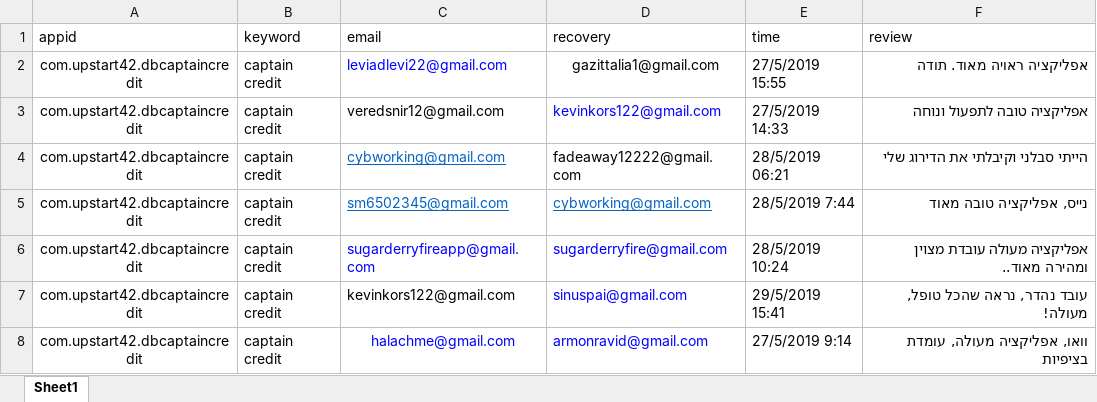
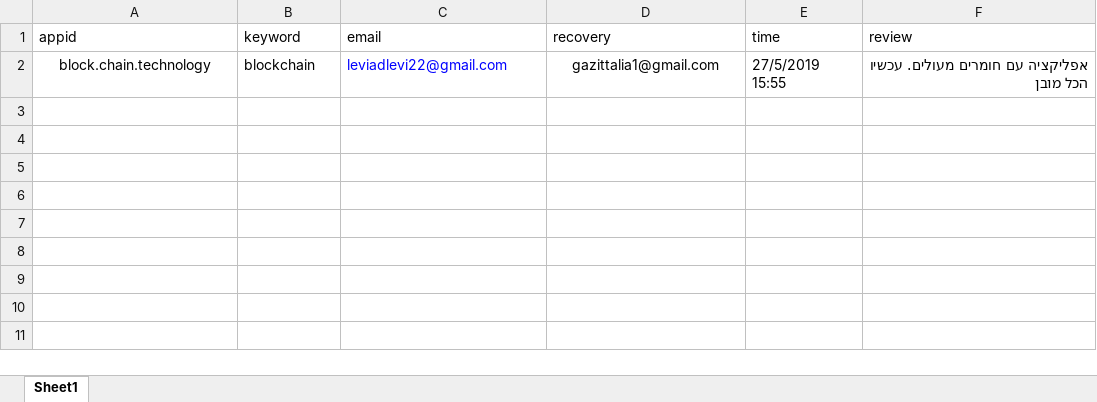
Before and after one commit to sugarderryfire/ReviewsProject, an Excel workbook: reviewdb.xlsx, sheet Sheet1, drawn as a sheet; values as stored, in another font and other column widths than the file's, no borders; the diff names each change by its address in the sheet, - before the commit and + after, or states it on an @@ line.

Commit message:
Add files via upload

```diff
--- a/reviewdb.xlsx (sheet Sheet1)
+++ b/reviewdb.xlsx (sheet Sheet1)
-A2 (appid): com.upstart42.dbcaptaincredit
+A2 (appid): block.chain.technology
-B2 (keyword): captain credit
+B2 (keyword): blockchain
-F2 (review): אפליקציה ראויה מאוד. תודה
+F2 (review): אפליקציה עם חומרים מעולים. עכשיו הכל מובן
-row 3: com.upstart42.dbcaptaincredit | captain credit | veredsnir12@gmail.com | kevinkors122@gmail.com | 27/5/2019 14:33 | אפליקציה טובה לתפעול ונוחה
-row 4: com.upstart42.dbcaptaincredit | captain credit | cybworking@gmail.com | fadeaway12222@gmail.com | 28/5/2019 06:21 | הייתי סבלני וקיבלתי את הדירוג שלי
-row 5: com.upstart42.dbcaptaincredit | captain credit | sm6502345@gmail.com | cybworking@gmail.com | 28/5/2019 7:44 | נייס, אפליקציה טובה מאוד
-row 6: com.upstart42.dbcaptaincredit | captain credit | sugarderryfireapp@gmail.com | sugarderryfire@gmail.com | 28/5/2019 10:24 | אפליקציה מעולה עובדת מצוין ומהירה מאוד..
-row 7: com.upstart42.dbcaptaincredit | captain credit | kevinkors122@gmail.com | sinuspai@gmail.com | 29/5/2019 15:41 | עובד נהדר, נראה שהכל טופל, מעולה!
-row 8: com.upstart42.dbcaptaincredit | captain credit | halachme@gmail.com | armonravid@gmail.com | 27/5/2019 9:14 | וואו, אפליקציה מעולה, עומדת בציפיות
```
